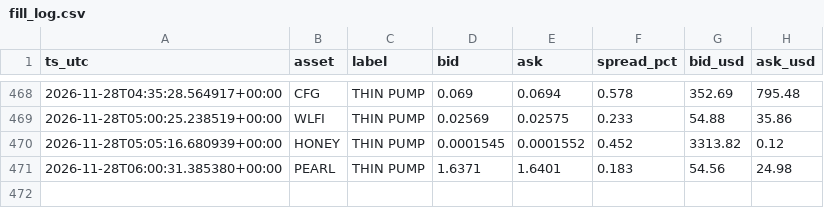
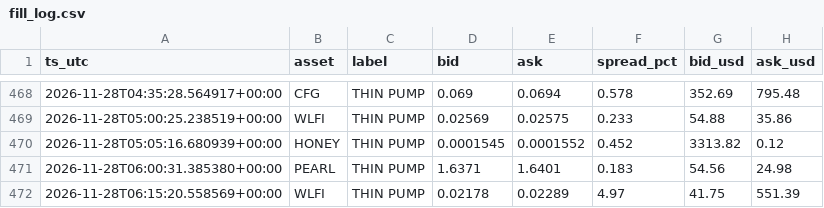
Before and after one commit to allenhuguley-glitch/cscan, a CSV file: fill_log.csv, drawn as a sheet; only a part is shown, gaps mark what is left out.

```diff
--- a/fill_log.csv
+++ b/fill_log.csv
@@ -471 +471,2 @@ ts_utc,asset,label,bid,ask,spread_pct,bid_usd,ask_usd
 2026-11-28T06:00:31.385380+00:00,PEARL,THIN PUMP,1.6371,1.6401,0.183,54.56,24.98
+2026-11-28T06:15:20.558569+00:00,WLFI,THIN PUMP,0.02178,0.02289,4.97,41.75,551.39
```
Also changed, not shown: 6 other files.
